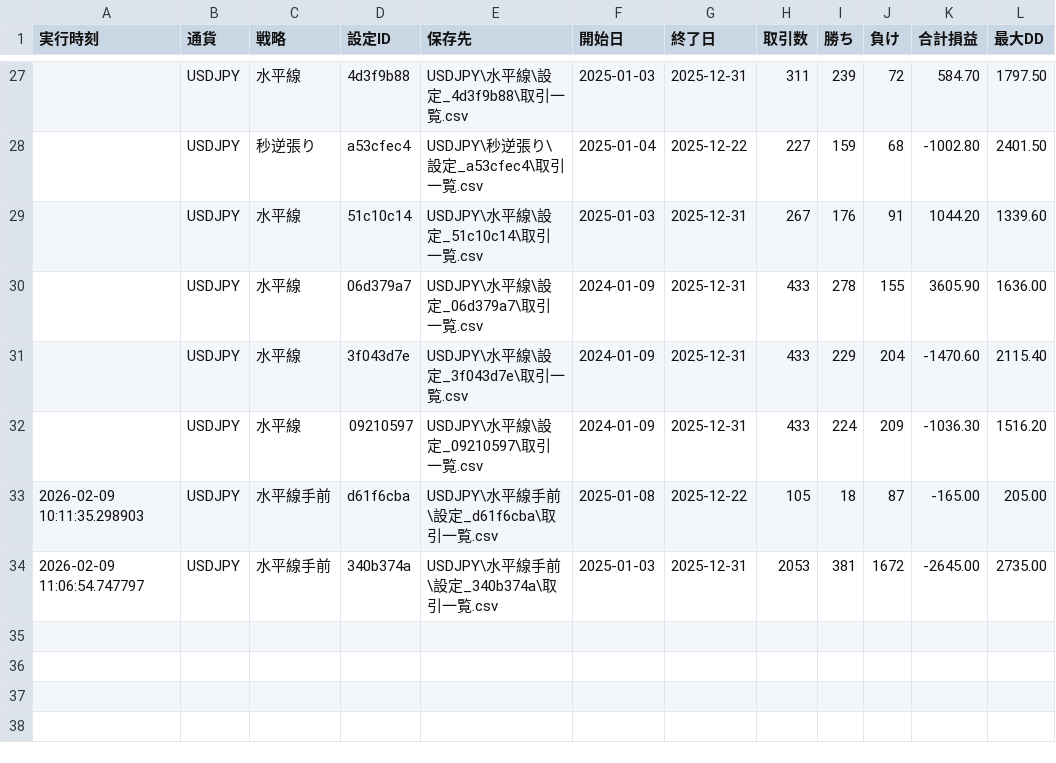
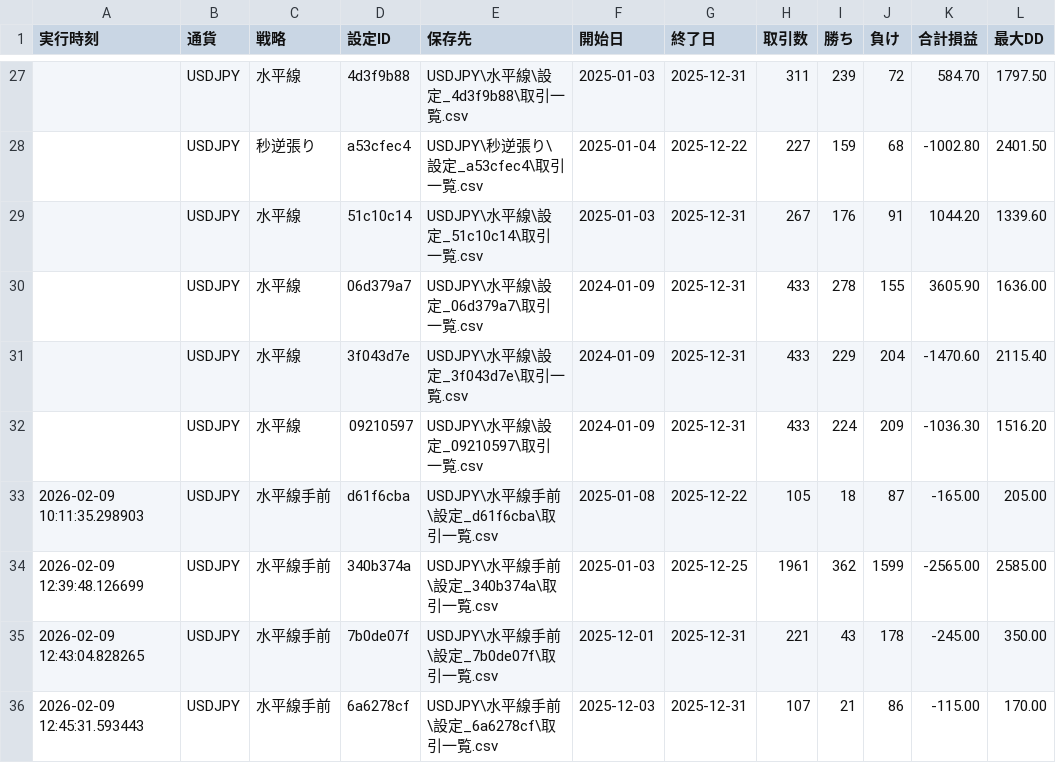
Before and after one commit to umedademu/backtester1, a CSV file: results/index.csv, drawn as a sheet; only a part is shown, gaps mark what is left out.

```diff
--- a/results/index.csv
+++ b/results/index.csv
@@ -33,2 +33,4 @@
 2026-02-09 10:11:35.298903,USDJPY,水平線手前,d61f6cba,USDJPY\水平線手前\設定_d61f6cba\取引一覧.csv,2025-01-08,2025-12-22,105,18,87,-165.00,205.00
-2026-02-09 11:06:54.747797,USDJPY,水平線手前,340b374a,USDJPY\水平線手前\設定_340b374a\取引一覧.csv,2025-01-03,2025-12-31,2053,381,1672,-2645.00,2735.00
+2026-02-09 12:39:48.126699,USDJPY,水平線手前,340b374a,USDJPY\水平線手前\設定_340b374a\取引一覧.csv,2025-01-03,2025-12-25,1961,362,1599,-2565.00,2585.00
+2026-02-09 12:43:04.828265,USDJPY,水平線手前,7b0de07f,USDJPY\水平線手前\設定_7b0de07f\取引一覧.csv,2025-12-01,2025-12-31,221,43,178,-245.00,350.00
+2026-02-09 12:45:31.593443,USDJPY,水平線手前,6a6278cf,USDJPY\水平線手前\設定_6a6278cf\取引一覧.csv,2025-12-03,2025-12-31,107,21,86,-115.00,170.00
```
Also changed, not shown: 12 other files.
